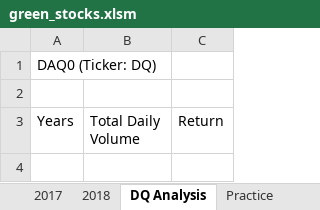
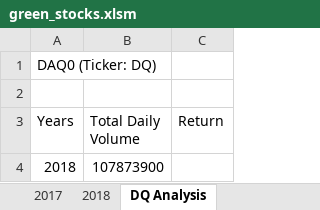
Before and after one commit to QQrex/stocks-analysis, an Excel workbook: green_stocks.xlsm, sheet DQ Analysis, drawn as a sheet; values as stored, in another font and other column widths than the file's, no borders; the diff names each change by its address in the sheet, - before the commit and + after, or states it on an @@ line.

Commit message:
removed practice sheet and added totalVolume to DQ analysis sheet

```diff
--- a/green_stocks.xlsm (sheet DQ Analysis)
+++ b/green_stocks.xlsm (sheet DQ Analysis)
-sheet tab: Practice
+row 4: 2018 | 107873900
```
